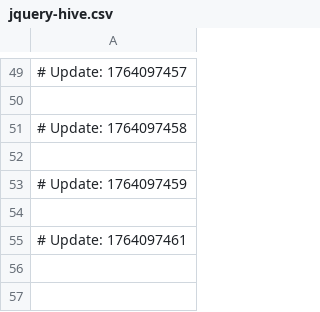
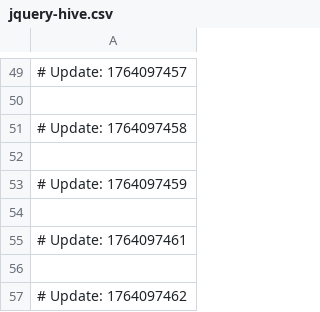
Before and after one commit to ksasar1000/goliath-shortener, a CSV file: jquery-hive.csv, drawn as a sheet; only a part is shown, gaps mark what is left out.

```diff
--- a/jquery-hive.csv
+++ b/jquery-hive.csv
@@ -55 +55,3 @@
 # Update: 1764097461
+
+# Update: 1764097462
```
